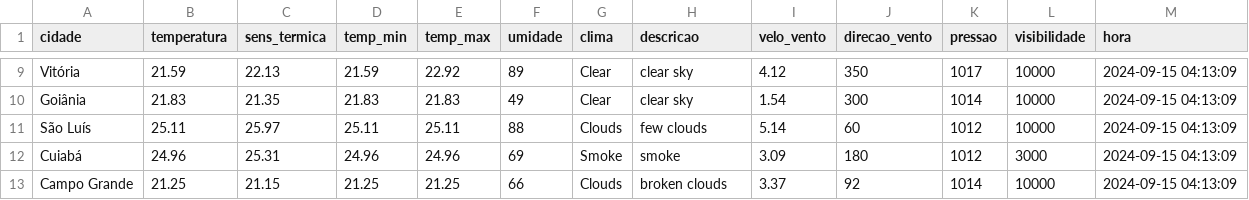
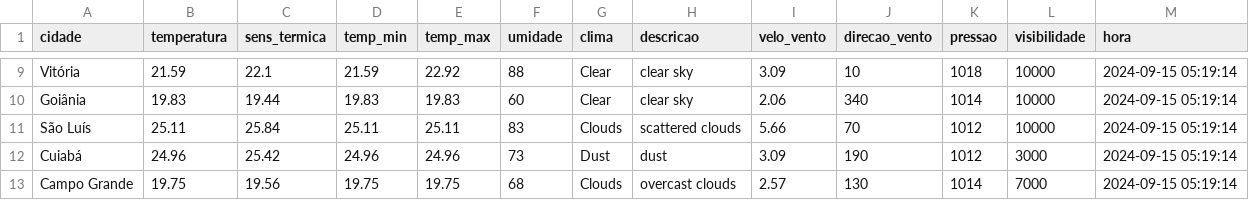
Before and after one commit to ThFenrir/integradorClimaDados, a CSV file: dados_clima_recente.csv, drawn as a sheet; only a part is shown, gaps mark what is left out; the diff covers the shown part only; the diff names each change by its address in the sheet, - before the commit and + after, or states it on an @@ line.

```diff
--- a/dados_clima_recente.csv
+++ b/dados_clima_recente.csv
-C9 (sens_termica): 22.13
+C9 (sens_termica): 22.1
-F9 (umidade): 89
+F9 (umidade): 88
-I9 (velo_vento): 4.12
+I9 (velo_vento): 3.09
-J9 (direcao_vento): 350
+J9 (direcao_vento): 10
-K9 (pressao): 1017
+K9 (pressao): 1018
-M9:M13 (hora): 2024-09-15 04:13:09
+M9:M13 (hora): 2024-09-15 05:19:14
-B10 (temperatura): 21.83
+B10 (temperatura): 19.83
-C10 (sens_termica): 21.35
+C10 (sens_termica): 19.44
-D10 (temp_min): 21.83
+D10 (temp_min): 19.83
-E10 (temp_max): 21.83
+E10 (temp_max): 19.83
-F10 (umidade): 49
+F10 (umidade): 60
-I10 (velo_vento): 1.54
+I10 (velo_vento): 2.06
-J10 (direcao_vento): 300
+J10 (direcao_vento): 340
-C11 (sens_termica): 25.97
+C11 (sens_termica): 25.84
-F11 (umidade): 88
+F11 (umidade): 83
-H11 (descricao): few clouds
+H11 (descricao): scattered clouds
-I11 (velo_vento): 5.14
+I11 (velo_vento): 5.66
-J11 (direcao_vento): 60
+J11 (direcao_vento): 70
-C12 (sens_termica): 25.31
+C12 (sens_termica): 25.42
-F12 (umidade): 69
+F12 (umidade): 73
-G12 (clima): Smoke
+G12 (clima): Dust
-H12 (descricao): smoke
+H12 (descricao): dust
-J12 (direcao_vento): 180
+J12 (direcao_vento): 190
-B13 (temperatura): 21.25
+B13 (temperatura): 19.75
-C13 (sens_termica): 21.15
+C13 (sens_termica): 19.56
-D13 (temp_min): 21.25
+D13 (temp_min): 19.75
-E13 (temp_max): 21.25
+E13 (temp_max): 19.75
-F13 (umidade): 66
+F13 (umidade): 68
-H13 (descricao): broken clouds
+H13 (descricao): overcast clouds
-I13 (velo_vento): 3.37
+I13 (velo_vento): 2.57
-J13 (direcao_vento): 92
+J13 (direcao_vento): 130
-L13 (visibilidade): 10000
+L13 (visibilidade): 7000
```
Also changed, not shown: 141 edited cells elsewhere in this file.
